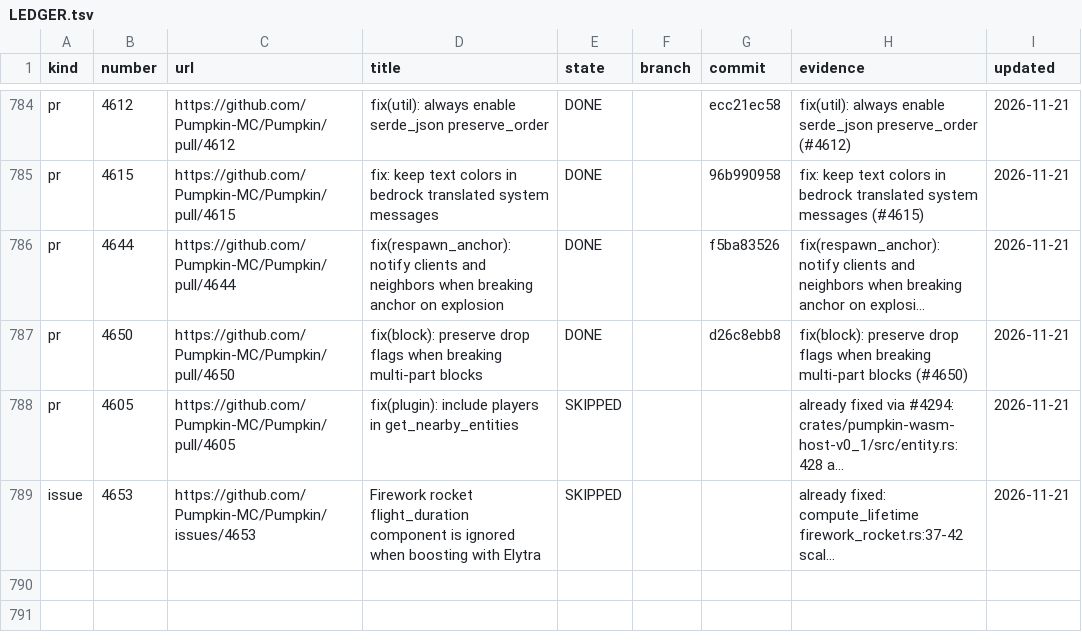
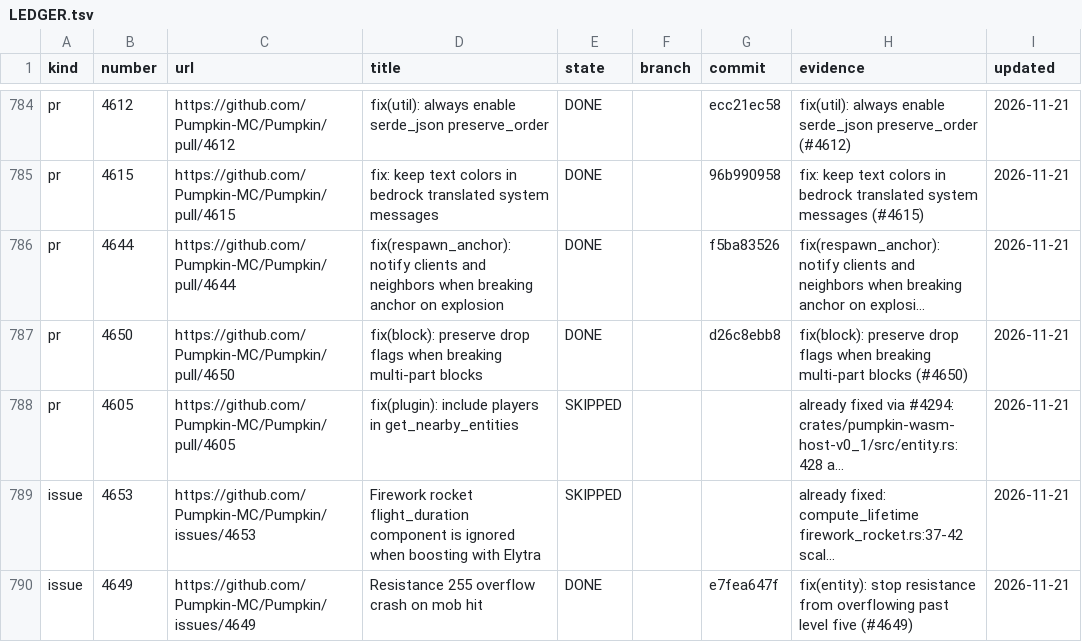
Before and after one commit to ArkFlame/Kabocha, a TSV file: docs/LEDGER.tsv, drawn as a sheet; only a part is shown, gaps mark what is left out; long unchanged cells end in …; the diff names each change by its address in the sheet, - before the commit and + after, or states it on an @@ line.

```diff
--- a/docs/LEDGER.tsv
+++ b/docs/LEDGER.tsv
+row 790: issue | 4649 | https://github.com/Pumpkin-MC/Pumpkin/issues/4649 | Resistance 255 overflow crash on mob hit | DONE |  | e7fea647f | fix(entity): stop resistance from overflowing past level five (#4649) | 2026-11-21
```
Also changed, not shown: 2 other files.
